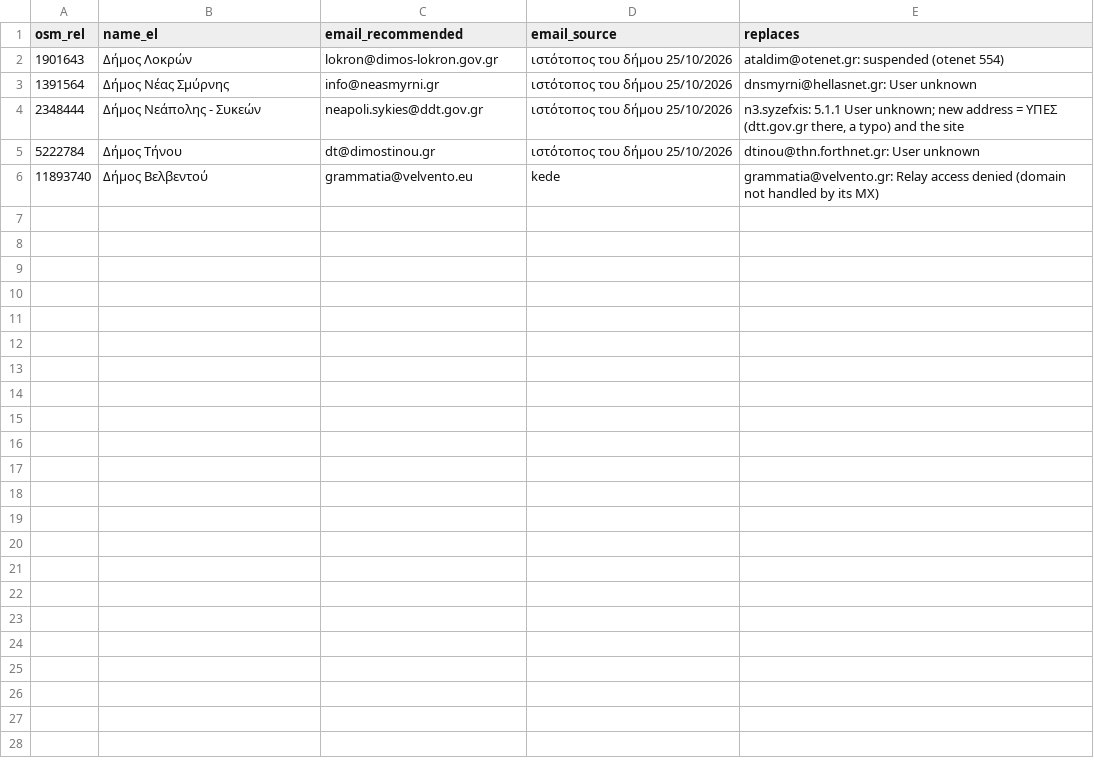
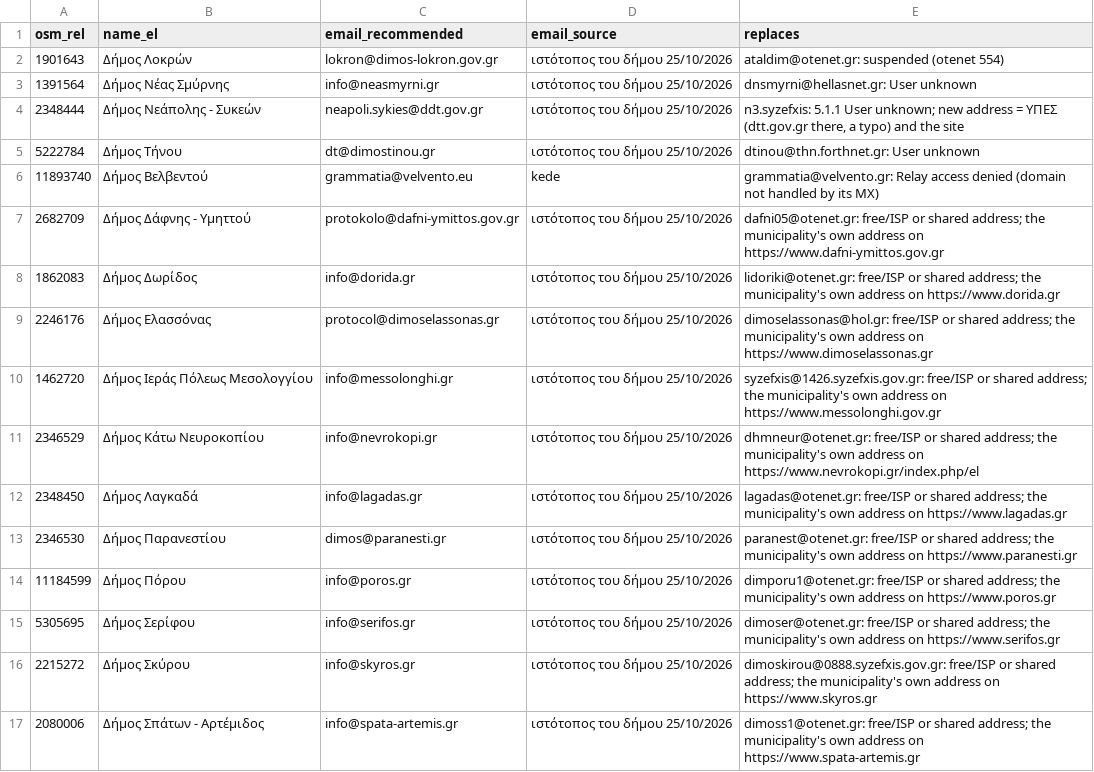
Before and after one commit to VitalData-Services/fixmystreet, a CSV file: data/greece/dimoi_emails_corrections.csv, drawn as a sheet; the diff names each change by its address in the sheet, - before the commit and + after, or states it on an @@ line.

```diff
--- a/data/greece/dimoi_emails_corrections.csv
+++ b/data/greece/dimoi_emails_corrections.csv
+row 7: 2682709 | Δήμος Δάφνης - Υμηττού | protokolo@dafni-ymittos.gov.gr | ιστότοπος του δήμου 25/10/2026 | dafni05@otenet.gr: free/ISP or shared address; the municipality's own address on https://www.dafni-ymittos.gov.gr
+row 8: 1862083 | Δήμος Δωρίδος | info@dorida.gr | ιστότοπος του δήμου 25/10/2026 | lidoriki@otenet.gr: free/ISP or shared address; the municipality's own address on https://www.dorida.gr
+row 9: 2246176 | Δήμος Ελασσόνας | protocol@dimoselassonas.gr | ιστότοπος του δήμου 25/10/2026 | dimoselassonas@hol.gr: free/ISP or shared address; the municipality's own address on https://www.dimoselassonas.gr
+row 10: 1462720 | Δήμος Ιεράς Πόλεως Μεσολογγίου | info@messolonghi.gr | ιστότοπος του δήμου 25/10/2026 | syzefxis@1426.syzefxis.gov.gr: free/ISP or shared address; the municipality's own address on https://www.messolonghi.gov.gr
+row 11: 2346529 | Δήμος Κάτω Νευροκοπίου | info@nevrokopi.gr | ιστότοπος του δήμου 25/10/2026 | dhmneur@otenet.gr: free/ISP or shared address; the municipality's own address on https://www.nevrokopi.gr/index.php/el
+row 12: 2348450 | Δήμος Λαγκαδά | info@lagadas.gr | ιστότοπος του δήμου 25/10/2026 | lagadas@otenet.gr: free/ISP or shared address; the municipality's own address on https://www.lagadas.gr
+row 13: 2346530 | Δήμος Παρανεστίου | dimos@paranesti.gr | ιστότοπος του δήμου 25/10/2026 | paranest@otenet.gr: free/ISP or shared address; the municipality's own address on https://www.paranesti.gr
+row 14: 11184599 | Δήμος Πόρου | info@poros.gr | ιστότοπος του δήμου 25/10/2026 | dimporu1@otenet.gr: free/ISP or shared address; the municipality's own address on https://www.poros.gr
+row 15: 5305695 | Δήμος Σερίφου | info@serifos.gr | ιστότοπος του δήμου 25/10/2026 | dimoser@otenet.gr: free/ISP or shared address; the municipality's own address on https://www.serifos.gr
+row 16: 2215272 | Δήμος Σκύρου | info@skyros.gr | ιστότοπος του δήμου 25/10/2026 | dimoskirou@0888.syzefxis.gov.gr: free/ISP or shared address; the municipality's own address on https://www.skyros.gr
+row 17: 2080006 | Δήμος Σπάτων - Αρτέμιδος | info@spata-artemis.gr | ιστότοπος του δήμου 25/10/2026 | dimoss1@otenet.gr: free/ISP or shared address; the municipality's own address on https://www.spata-artemis.gr
```
Also changed, not shown: 2 other files.
